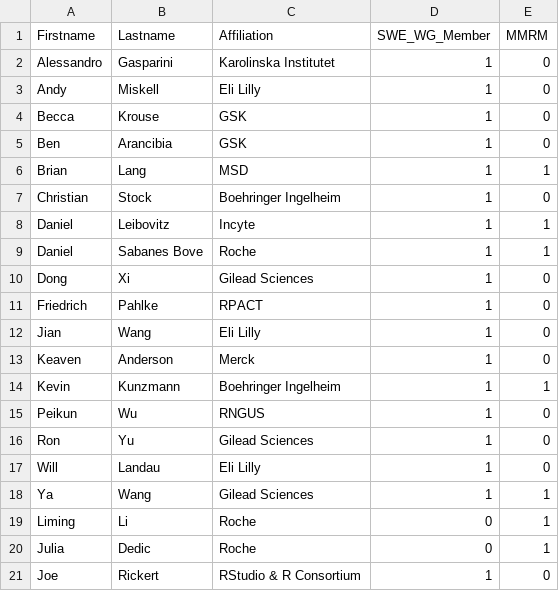
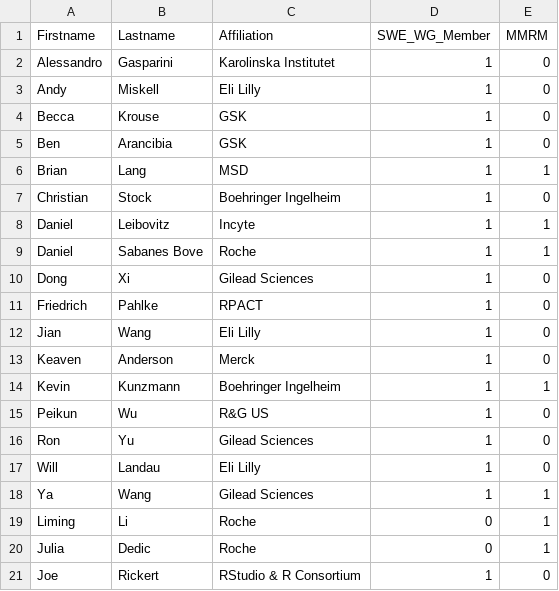
Before and after one commit to openstatsware/website, a CSV file: data/members.csv, drawn as a sheet.

Commit message:
Update Peikun's company

```diff
--- a/data/members.csv
+++ b/data/members.csv
@@ -14,3 +14,3 @@ Keaven,Anderson,Merck,1,0
 Kevin,Kunzmann,Boehringer Ingelheim,1,1
-Peikun,Wu,RNGUS,1,0
+Peikun,Wu,R&G US,1,0
 Ron,Yu,Gilead Sciences,1,0
```
